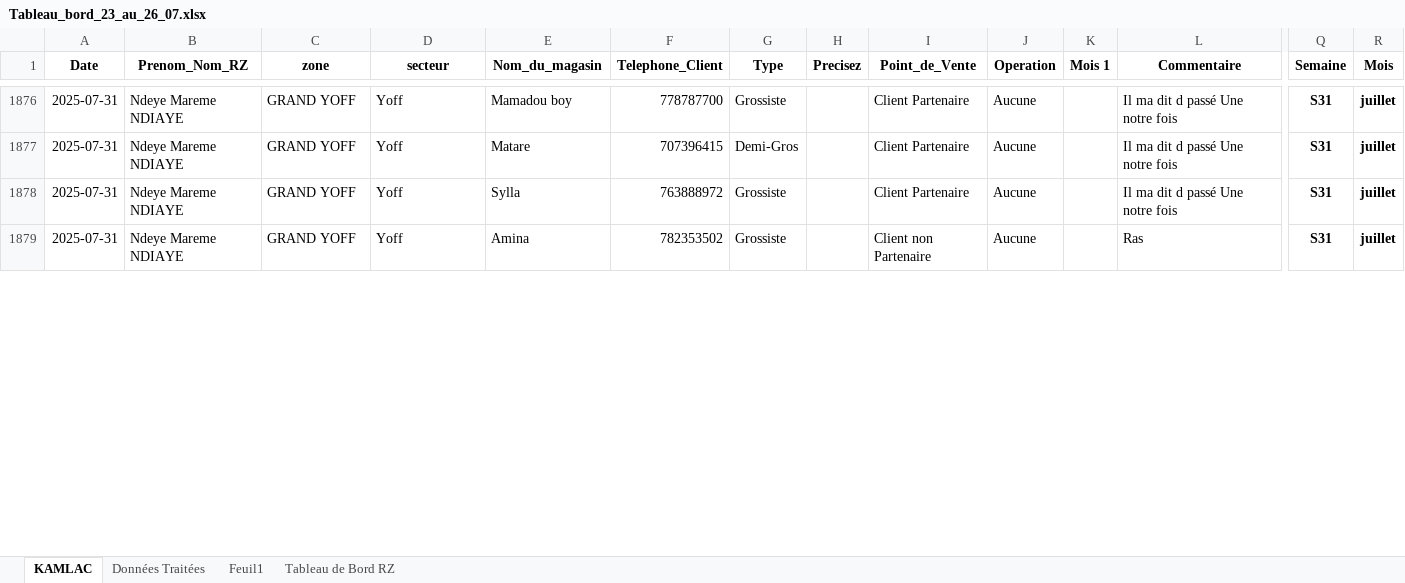
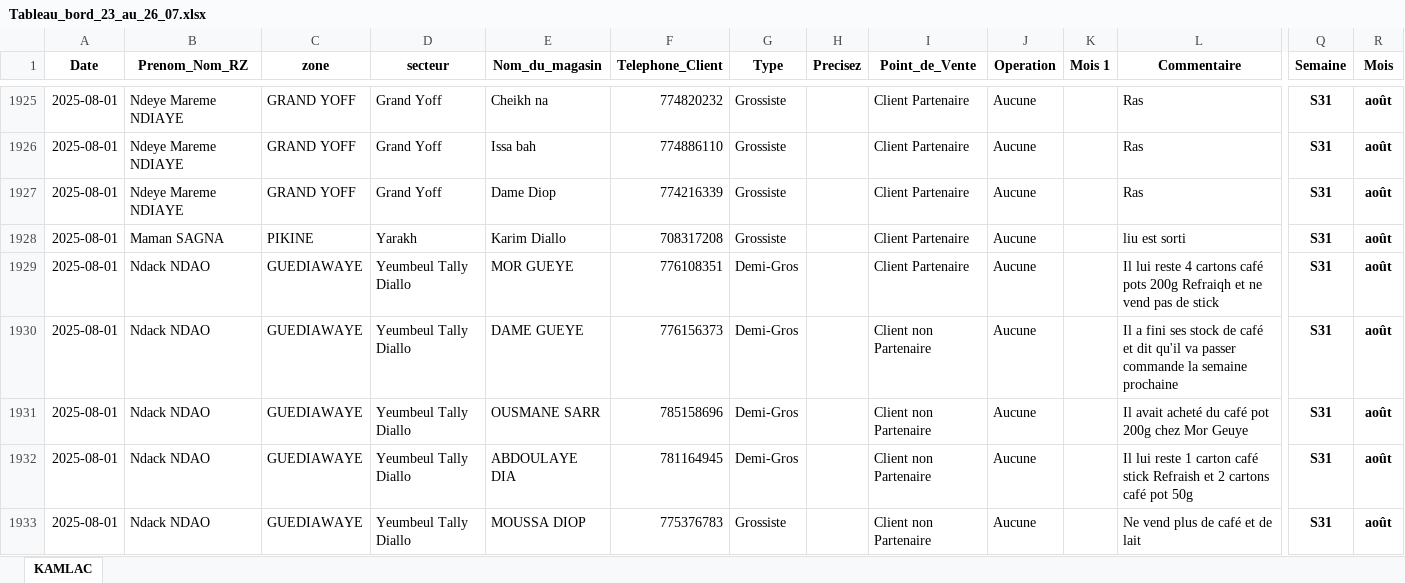
Before and after one commit to abdoulaye1301/afrikaleyri.nd, an Excel workbook: Tableau_bord_23_au_26_07.xlsx, sheet KAMLAC, drawn as a sheet; only a part is shown, gaps mark what is left out; values as stored, in another font and other column widths than the file's, no borders; table styles not drawn; addresses are those after the commit; rows hold the shown columns only; the diff covers the shown part only; the diff names each change by its address in the sheet, - before the commit and + after, or states it on an @@ line.

```diff
--- a/Tableau_bord_23_au_26_07.xlsx (sheet KAMLAC)
+++ b/Tableau_bord_23_au_26_07.xlsx (sheet KAMLAC)
-sheet tab: Données Traitées
-sheet tab: Feuil1
-sheet tab: Tableau de Bord RZ
-A1925 (Date): 2025-07-31
+A1925 (Date): 2025-08-01
-D1925 (secteur): Yoff
+D1925 (secteur): Grand Yoff
-E1925 (Nom_du_magasin): Mamadou boy
+E1925 (Nom_du_magasin): Cheikh na
-F1925 (Telephone_Client): 778787700
+F1925 (Telephone_Client): 774820232
-L1925 (Commentaire): Il ma dit d passé Une notre fois
+L1925 (Commentaire): Ras
-R1925 (Mois): juillet
+R1925 (Mois): août
@@ row 1877 moved to row 26: 2025-07-31 @@
-A1926:A1927 (Date): 2025-07-31
+A1926:A1927 (Date): 2025-08-01
-D1926:D1927 (secteur): Yoff
+D1926:D1927 (secteur): Grand Yoff
-E1926 (Nom_du_magasin): Sylla
+E1926 (Nom_du_magasin): Issa bah
-F1926 (Telephone_Client): 763888972
+F1926 (Telephone_Client): 774886110
-L1926 (Commentaire): Il ma dit d passé Une notre fois
+L1926 (Commentaire): Ras
-R1926:R1927 (Mois): juillet
+R1926:R1927 (Mois): août
-E1927 (Nom_du_magasin): Amina
+E1927 (Nom_du_magasin): Dame Diop
-F1927 (Telephone_Client): 782353502
+F1927 (Telephone_Client): 774216339
-I1927 (Point_de_Vente): Client non Partenaire
+I1927 (Point_de_Vente): Client Partenaire
+row 1928: 2025-08-01 | Maman SAGNA | PIKINE | Yarakh | Karim Diallo | 708317208 | Grossiste |  | Client Partenaire | Aucune |  | liu est sorti | S31 | août
+row 1929: 2025-08-01 | Ndack NDAO | GUEDIAWAYE | Yeumbeul Tally Diallo | MOR GUEYE | 776108351 | Demi-Gros |  | Client Partenaire | Aucune |  | Il lui reste 4 cartons café pots 200g Refraiqh et ne vend pas de stick | S31 | août
+row 1930: 2025-08-01 | Ndack NDAO | GUEDIAWAYE | Yeumbeul Tally Diallo | DAME GUEYE | 776156373 | Demi-Gros |  | Client non Partenaire | Aucune |  | Il a fini ses stock de café et dit qu'il va passer commande la semaine prochaine | S31 | août
+row 1931: 2025-08-01 | Ndack NDAO | GUEDIAWAYE | Yeumbeul Tally Diallo | OUSMANE SARR | 785158696 | Demi-Gros |  | Client non Partenaire | Aucune |  | Il avait acheté du café pot 200g chez Mor Geuye | S31 | août
+row 1932: 2025-08-01 | Ndack NDAO | GUEDIAWAYE | Yeumbeul Tally Diallo | ABDOULAYE DIA | 781164945 | Demi-Gros |  | Client non Partenaire | Aucune |  | Il lui reste 1 carton café stick Refraish et 2 cartons café pot 50g | S31 | août
+row 1933: 2025-08-01 | Ndack NDAO | GUEDIAWAYE | Yeumbeul Tally Diallo | MOUSSA DIOP | 775376783 | Grossiste |  | Client non Partenaire | Aucune |  | Ne vend plus de café et de lait | S31 | août
```
Also changed, not shown: 53 added rows, 31 moved rows and 54 edited cells elsewhere in this sheet, charts or pictures.
